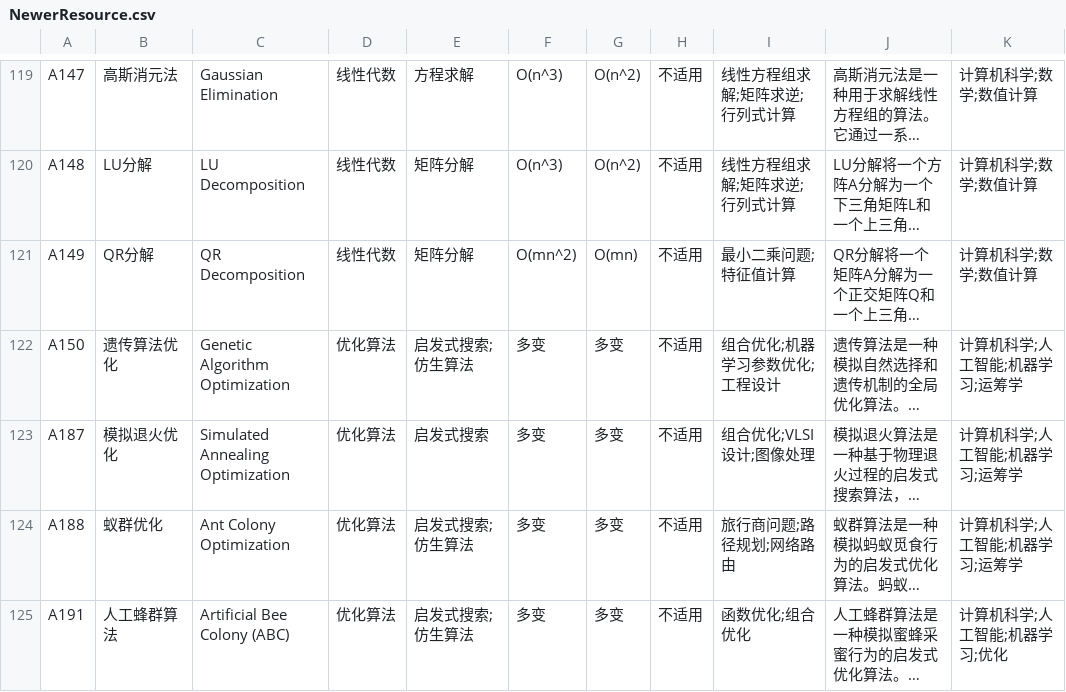
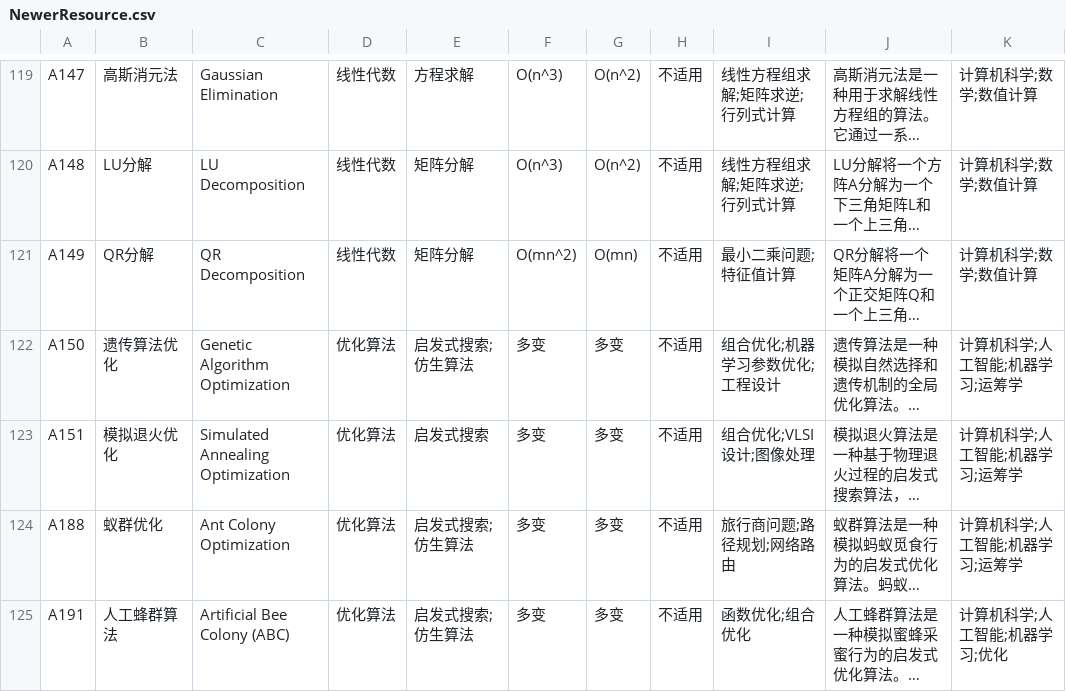
Before and after one commit to 2239923138/Trash-Bin, a CSV file: NewerResource.csv, drawn as a sheet; only a part is shown, gaps mark what is left out; long unchanged cells end in …; the diff names each change by its address in the sheet, - before the commit and + after, or states it on an @@ line.

Commit message:
Update NewerResource.csv

```diff
--- a/NewerResource.csv
+++ b/NewerResource.csv
-A123: A187
+A123: A151
```
